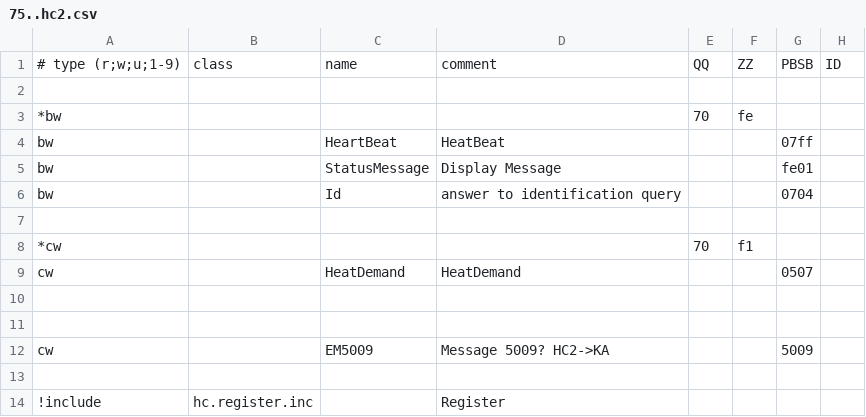
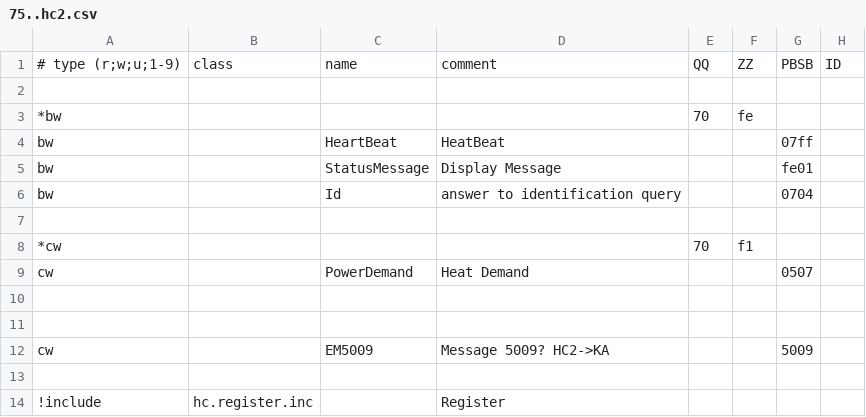
Before and after one commit to aghulas/ebusd-configuration-weishaupt, a CSV file: weishaupt/75..hc2.csv, drawn as a sheet; only a part is shown; the diff names each change by its address in the sheet, - before the commit and + after, or states it on an @@ line.

```diff
--- a/weishaupt/75..hc2.csv
+++ b/weishaupt/75..hc2.csv
-C9: HeatDemand
+C9: PowerDemand
-D9: HeatDemand
+D9: Heat Demand
```
Also changed, not shown: weishaupt/08..bc1.csv, weishaupt/18..bc2.csv, 2 other files.
